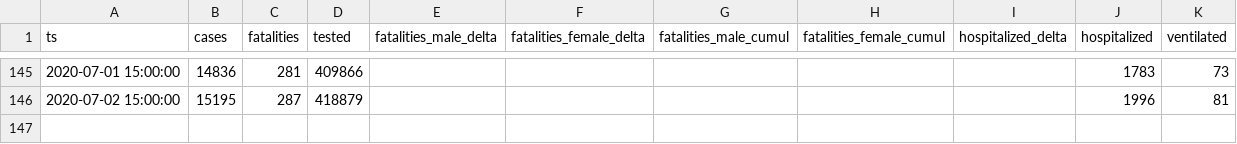
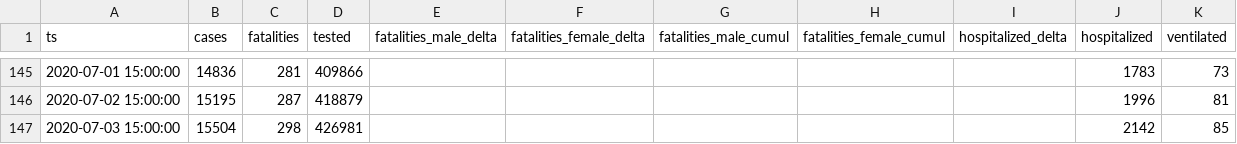
Before and after one commit to aleksandar-jovicic/COVID19-Serbia, a CSV file: timeseries.csv, drawn as a sheet; only a part is shown, gaps mark what is left out; the diff names each change by its address in the sheet, - before the commit and + after, or states it on an @@ line.

Commit message:
Latest situation [2020-07-03]

```diff
--- a/timeseries.csv
+++ b/timeseries.csv
+row 147: 2020-07-03 15:00:00 | 15504 | 298 | 426981 |  |  |  |  |  | 2142 | 85
```
